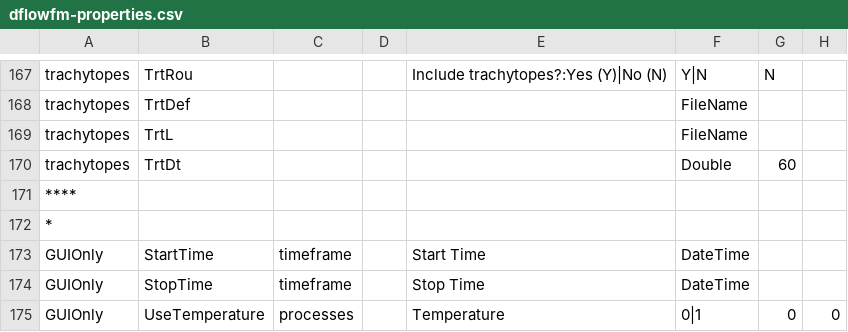
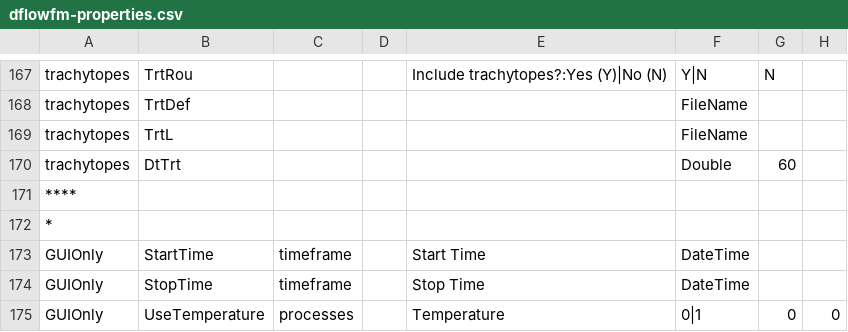
Before and after one commit to Deltares-research/DHYDROGUI, a CSV file: src/DeltaShell.Plugins.FMSuite.FlowFM/dflowfm-properties.csv, drawn as a sheet; only a part is shown, gaps mark what is left out; the diff names each change by its address in the sheet, - before the commit and + after, or states it on an @@ line.

Commit message:
D3DFMIQ-351 Change of the default value for Trachytopes update: - From TrtDt to the DtTrt
Former-commit-id: 7f2c9b5bd510b252a43deedd2cb1e2d7ccec2182
Former-commit-id: a0bde32ed768fd2329ee2898f2fcc8940853d7c2

```diff
--- a/src/DeltaShell.Plugins.FMSuite.FlowFM/dflowfm-properties.csv
+++ b/src/DeltaShell.Plugins.FMSuite.FlowFM/dflowfm-properties.csv
-B170: TrtDt
+B170: DtTrt
```
